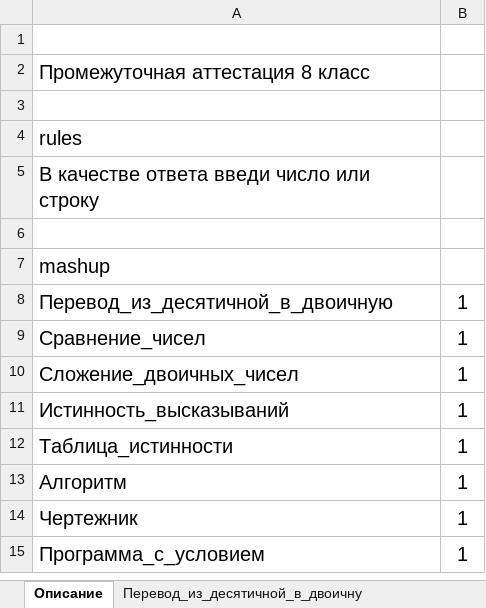
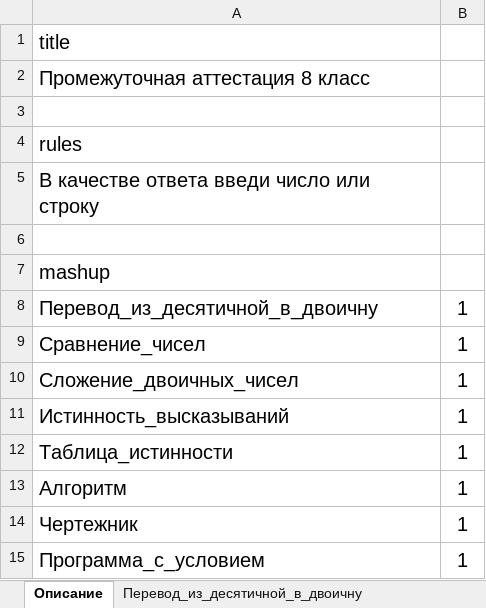
Before and after one commit to pascal65536/queze, an Excel workbook: 1_xl2go/input/task_bank_8.xlsx, sheet Описание, drawn as a sheet; values as stored, in another font and other column widths than the file's, no borders; the diff names each change by its address in the sheet, - before the commit and + after, or states it on an @@ line.

```diff
--- a/1_xl2go/input/task_bank_8.xlsx (sheet Описание)
+++ b/1_xl2go/input/task_bank_8.xlsx (sheet Описание)
-A1: (empty)
+A1: title
-A8: Перевод_из_десятичной_в_двоичную
+A8: Перевод_из_десятичной_в_двоичну
```
Also changed, not shown: 1_xl2go/input/task_bank_7.xlsx, 1 other file.
